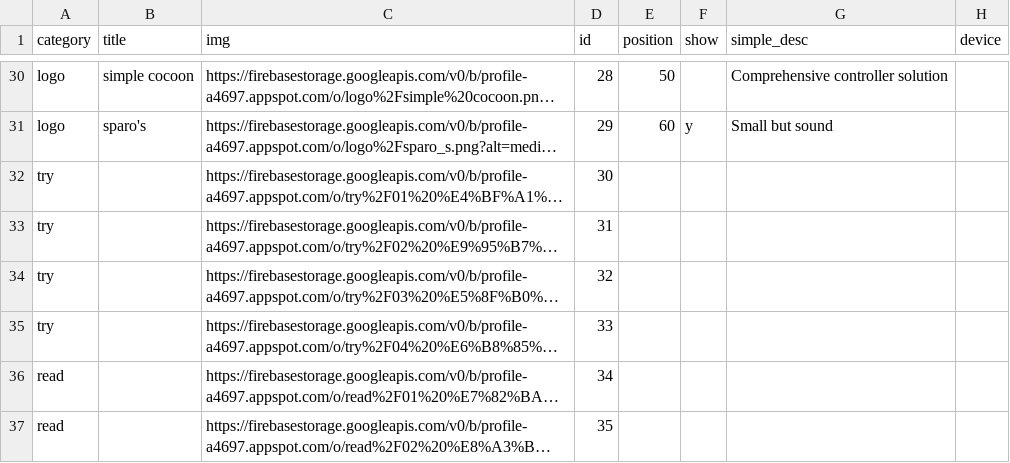
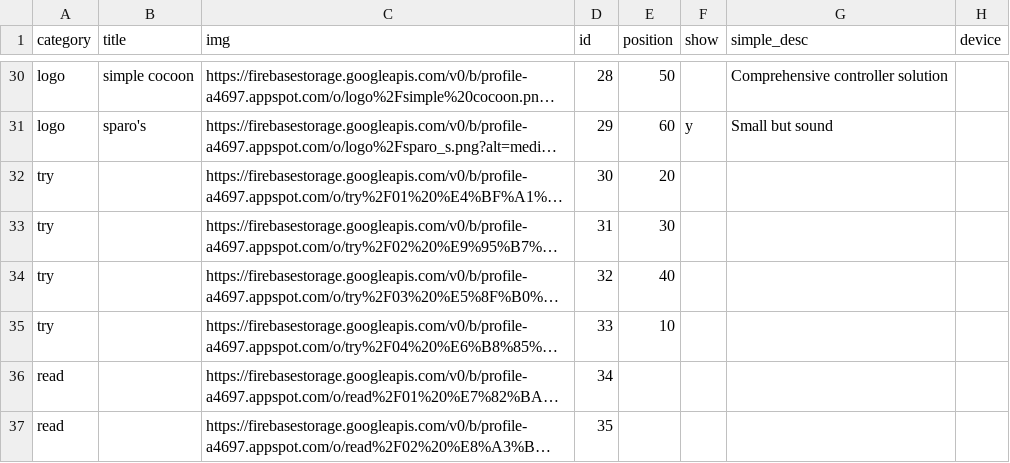
Before and after one commit to npcenthusiasm/chenchewei-portfolio, a CSV file: server/data-generator/src/products.csv, drawn as a sheet; only a part is shown, gaps mark what is left out; long unchanged cells end in …; the diff names each change by its address in the sheet, - before the commit and + after, or states it on an @@ line.

Commit message:
update try 頁面順序 & update products.json

```diff
--- a/server/data-generator/src/products.csv
+++ b/server/data-generator/src/products.csv
-E32 (position): (empty)
+E32 (position): 20
-E33 (position): (empty)
+E33 (position): 30
-E34 (position): (empty)
+E34 (position): 40
-E35 (position): (empty)
+E35 (position): 10
```
Also changed, not shown: 2 other files.
